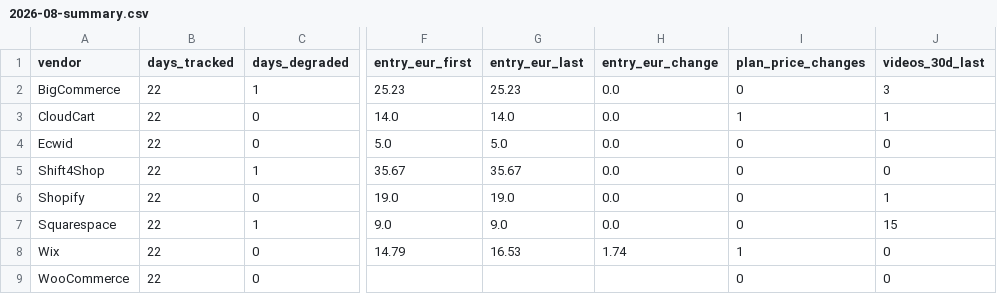
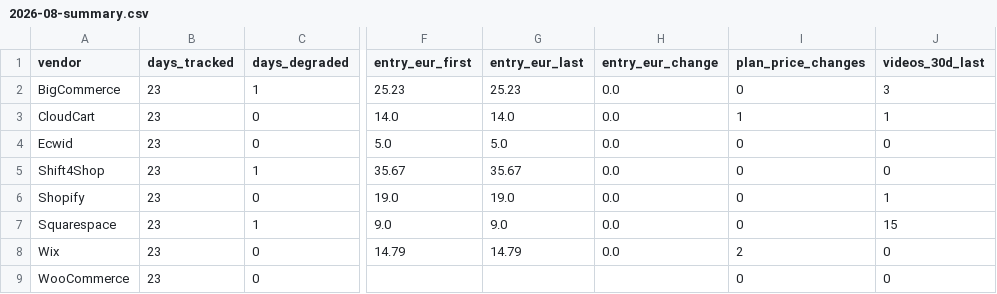
Before and after one commit to Emo-999/ecommerce-intelligence, a CSV file: exports/2026-08-summary.csv, drawn as a sheet; only a part is shown, gaps mark what is left out; the diff names each change by its address in the sheet, - before the commit and + after, or states it on an @@ line.

```diff
--- a/exports/2026-08-summary.csv
+++ b/exports/2026-08-summary.csv
-B2:B9 (days_tracked): 22
+B2:B9 (days_tracked): 23
-G8 (entry_eur_last): 16.53
+G8 (entry_eur_last): 14.79
-H8 (entry_eur_change): 1.74
+H8 (entry_eur_change): 0.0
-I8 (plan_price_changes): 1
+I8 (plan_price_changes): 2
```
Also changed, not shown: exports/2026-08-daily.csv, 10 other files.
